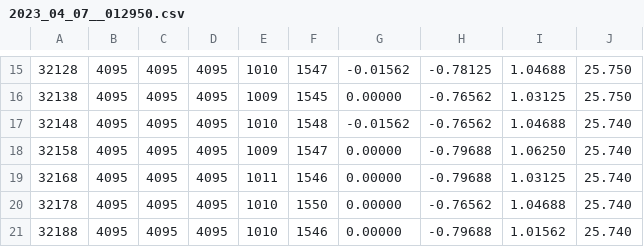
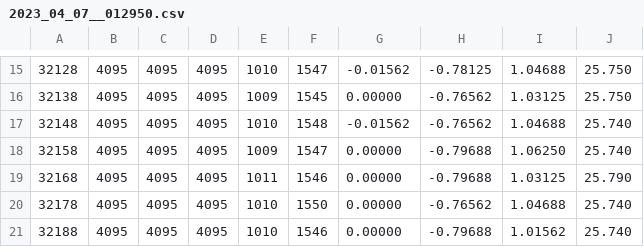
Before and after one commit to ahsanu123/Momos, a CSV file: csv/2023_04_07__012950.csv, drawn as a sheet; only a part is shown, gaps mark what is left out.

```diff
--- a/csv/2023_04_07__012950.csv
+++ b/csv/2023_04_07__012950.csv
@@ -18,3 +18,3 @@
 32158,4095,4095,4095,1009,1547,0.00000,-0.79688,1.06250,25.740
-32168,4095,4095,4095,1011,1546,0.00000,-0.79688,1.03125,25.740
+32168,4095,4095,4095,1011,1546,0.00000,-0.79688,1.03125,25.790
 32178,4095,4095,4095,1010,1550,0.00000,-0.76562,1.04688,25.740
```
Also changed, not shown: csv/2023_04_07__013001.csv, 2 other files.
